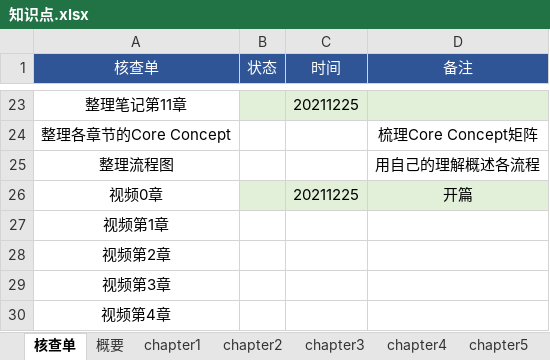
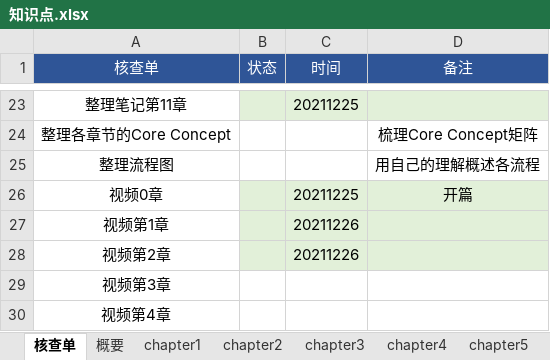
Before and after one commit to marmot-cn/readingNotes, an Excel workbook: 笔记/CBAP/知识点.xlsx, sheet 核查单, drawn as a sheet; only a part is shown, gaps mark what is left out; values as stored, in another font and other column widths than the file's, no borders; the diff names each change by its address in the sheet, - before the commit and + after, or states it on an @@ line.

```diff
--- a/笔记/CBAP/知识点.xlsx (sheet 核查单)
+++ b/笔记/CBAP/知识点.xlsx (sheet 核查单)
-B27:D28 fill: none
+B27:D28 fill: #E2F0D9
-C27:C28 (时间): (empty)
+C27:C28 (时间): 20211226
```
Also changed, not shown: 计划/2021学习计划.xlsx, 12 other files.
